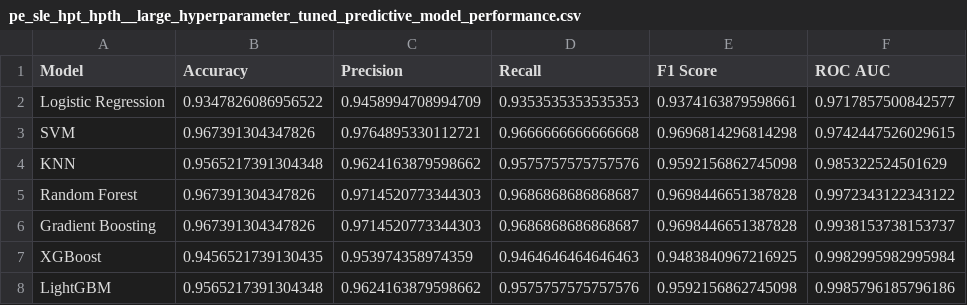
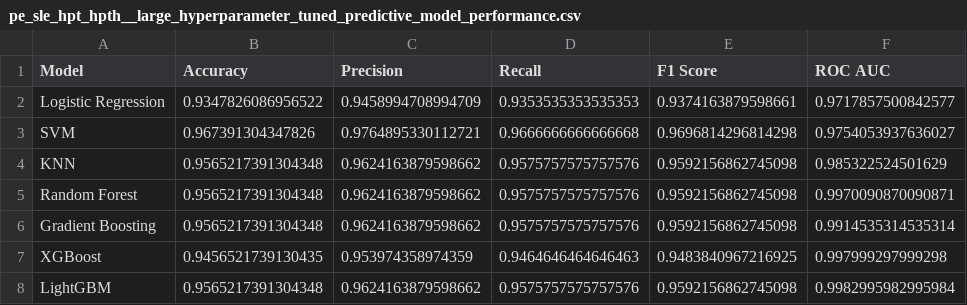
Before and after one commit to sazidshahjada/BioMarkerPredictionML, a CSV file: performances/pe_sle_hpt_hpth__large_hyperparameter_tuned_predictive_model_performance.csv, drawn as a sheet.

Commit message:
tuned with wide hps

```diff
--- a/performances/pe_sle_hpt_hpth__large_hyperparameter_tuned_predictive_model_performance.csv
+++ b/performances/pe_sle_hpt_hpth__large_hyperparameter_tuned_predictive_model_performance.csv
@@ -2,7 +2,7 @@ Model,Accuracy,Precision,Recall,F1 Score,ROC AUC
 Logistic Regression,0.9347826086956522,0.9458994708994709,0.9353535353535353,0.9374163879598661,0.9717857500842577
-SVM,0.967391304347826,0.9764895330112721,0.9666666666666668,0.9696814296814298,0.9742447526029615
+SVM,0.967391304347826,0.9764895330112721,0.9666666666666668,0.9696814296814298,0.9754053937636027
 KNN,0.9565217391304348,0.9624163879598662,0.9575757575757576,0.9592156862745098,0.985322524501629
-Random Forest,0.967391304347826,0.9714520773344303,0.9686868686868687,0.9698446651387828,0.9972343122343122
-Gradient Boosting,0.967391304347826,0.9714520773344303,0.9686868686868687,0.9698446651387828,0.9938153738153737
-XGBoost,0.9456521739130435,0.953974358974359,0.9464646464646463,0.9483840967216925,0.9982995982995984
-LightGBM,0.9565217391304348,0.9624163879598662,0.9575757575757576,0.9592156862745098,0.9985796185796186
+Random Forest,0.9565217391304348,0.9624163879598662,0.9575757575757576,0.9592156862745098,0.9970090870090871
+Gradient Boosting,0.9565217391304348,0.9624163879598662,0.9575757575757576,0.9592156862745098,0.9914535314535314
+XGBoost,0.9456521739130435,0.953974358974359,0.9464646464646463,0.9483840967216925,0.997999297999298
+LightGBM,0.9565217391304348,0.9624163879598662,0.9575757575757576,0.9592156862745098,0.9982995982995984
```
Also changed, not shown: clean_data/merged_pe_sle_hpt_hpth_large_data.csv, performances/pe_sle_hpt_hpth_large_base_predictive_model_performance.csv, 4 other files.
